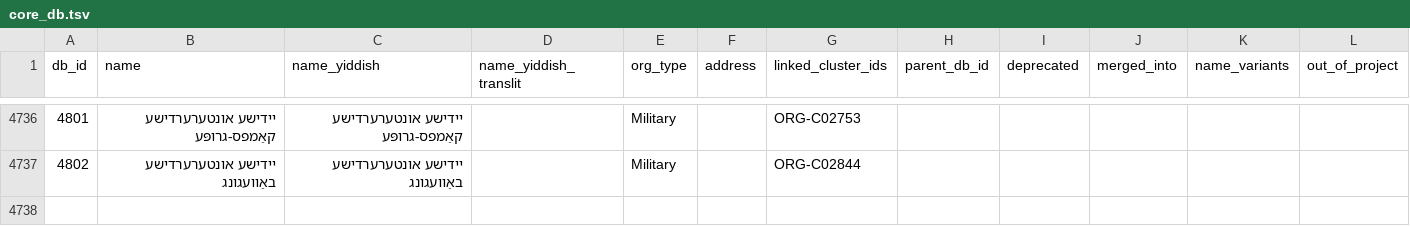
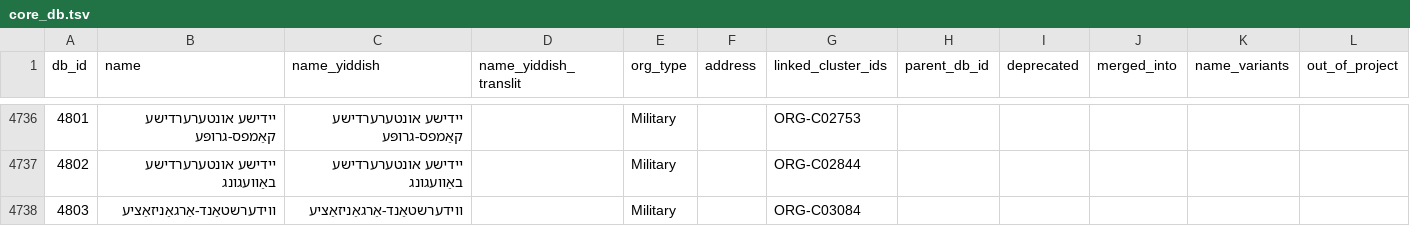
Before and after one commit to sinairusinek/Dybbuk, a TSV file: Zylbercweig/organizations/core_db.tsv, drawn as a sheet; only a part is shown, gaps mark what is left out; the diff names each change by its address in the sheet, - before the commit and + after, or states it on an @@ line.

Commit message:
chore: save core DB

```diff
--- a/Zylbercweig/organizations/core_db.tsv
+++ b/Zylbercweig/organizations/core_db.tsv
+row 4738: 4803 | ווידערשטאַנד-אַרגאַניזאַציע | ווידערשטאַנד-אַרגאַניזאַציע |  | Military |  | ORG-C03084
```
